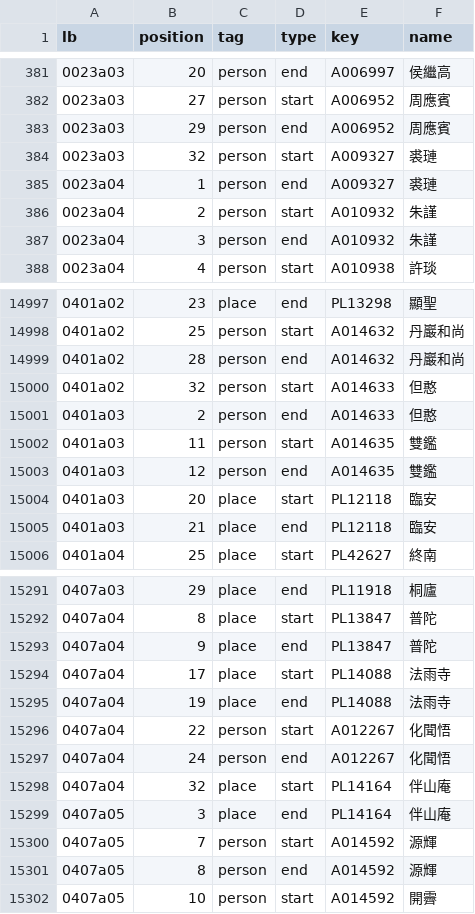
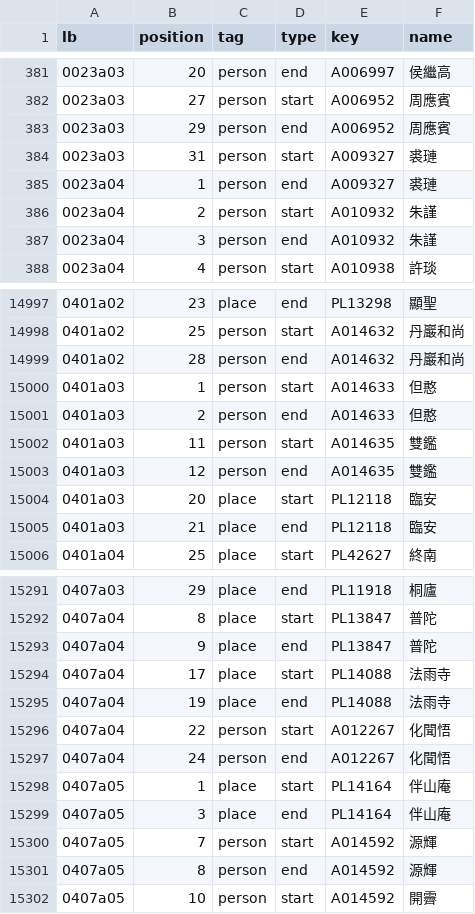
Before and after one commit to DILA-edu/cbeta-api, a CSV file: data-static/layers/fosizhi/GA/GA010/GA010n0009.csv, drawn as a sheet; only a part is shown, gaps mark what is left out.

Commit message:
layer 佛寺志 人名位置調整

```diff
--- a/data-static/layers/fosizhi/GA/GA010/GA010n0009.csv
+++ b/data-static/layers/fosizhi/GA/GA010/GA010n0009.csv
@@ -383,3 +383,3 @@ lb,position,tag,type,key,name
 0023a03,29,person,end,A006952,周應賓
-0023a03,32,person,start,A009327,裘璉
+0023a03,31,person,start,A009327,裘璉
 0023a04,1,person,end,A009327,裘璉
@@ -14999,3 +14999,3 @@ lb,position,tag,type,key,name
 0401a02,28,person,end,A014632,丹巖和尚
-0401a02,32,person,start,A014633,但憨
+0401a03,1,person,start,A014633,但憨
 0401a03,2,person,end,A014633,但憨
@@ -15297,3 +15297,3 @@ lb,position,tag,type,key,name
 0407a04,24,person,end,A012267,化聞悟
-0407a04,32,place,start,PL14164,伴山庵
+0407a05,1,place,start,PL14164,伴山庵
 0407a05,3,place,end,PL14164,伴山庵
```
Also changed, not shown: data-static/layers/fosizhi/GA/GA032/GA032n0032.csv.
